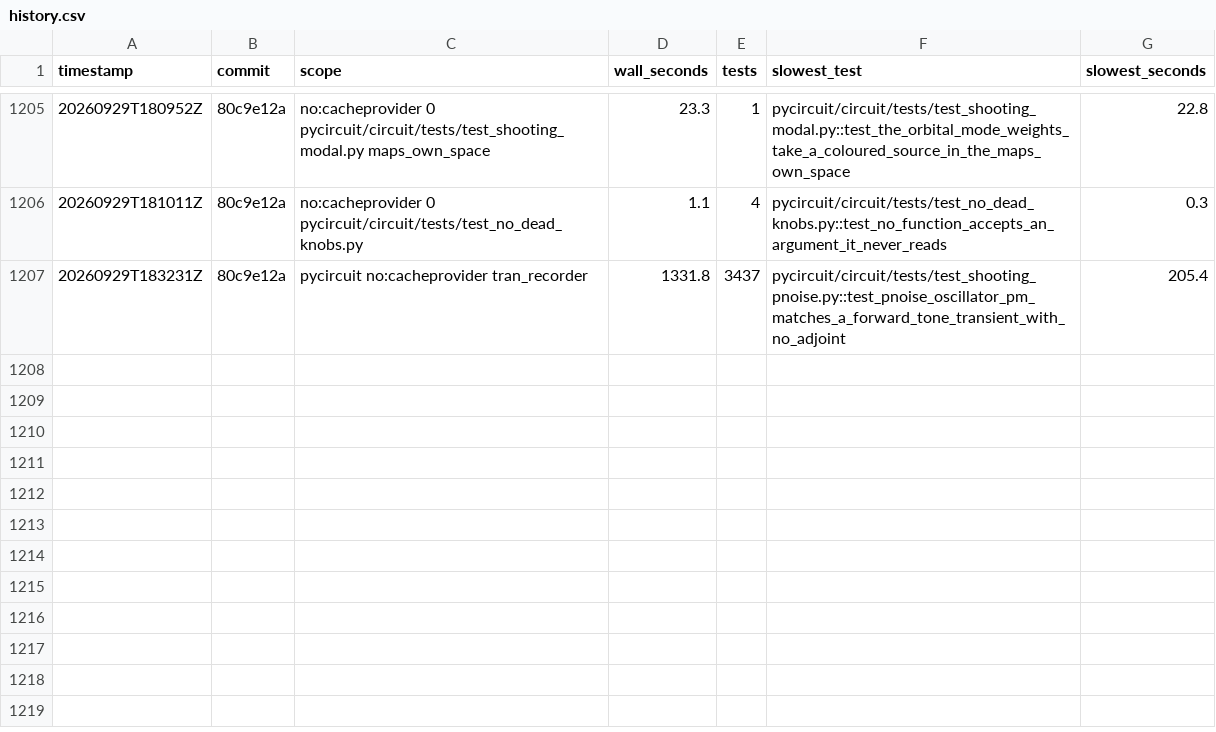
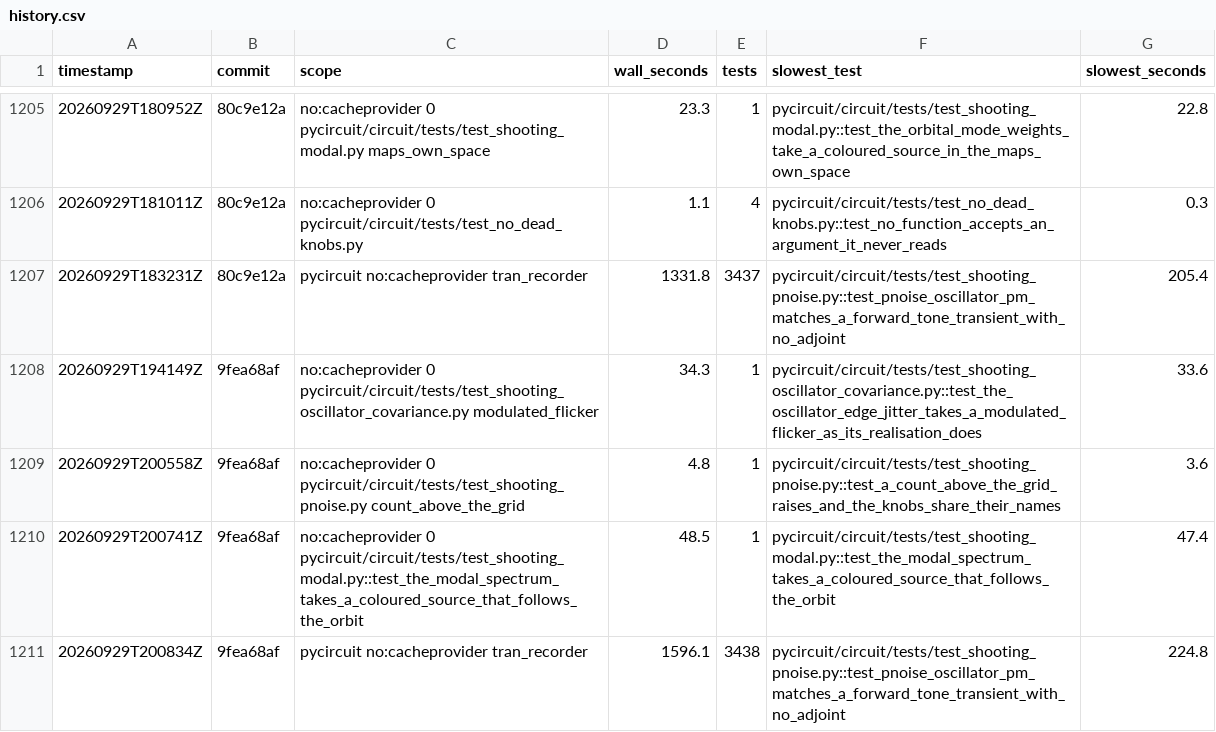
Before and after one commit to henjo/pycircuit, a CSV file: test_timings/history.csv, drawn as a sheet; only a part is shown, gaps mark what is left out.

```diff
--- a/test_timings/history.csv
+++ b/test_timings/history.csv
@@ -1207 +1207,5 @@ timestamp,commit,scope,wall_seconds,tests,slowest_test,slowest_seconds
 20260929T183231Z,80c9e12a,pycircuit no:cacheprovider tran_recorder,1331.8,3437,pycircuit/circuit/tests/test_shooting_pnoise.py::test_pnoise_oscillator_pm_matches_a_forward_tone_transient_with_no_adjoint,205.4
+20260929T194149Z,9fea68af,no:cacheprovider 0 pycircuit/circuit/tests/test_shooting_oscillator_covariance.py modulated_flicker,34.3,1,pycircuit/circuit/tests/test_shooting_oscillator_covariance.py::test_the_oscillator_edge_jitter_takes_a_modulated_flicker_as_its_realisation_does,33.6
+20260929T200558Z,9fea68af,no:cacheprovider 0 pycircuit/circuit/tests/test_shooting_pnoise.py count_above_the_grid,4.8,1,pycircuit/circuit/tests/test_shooting_pnoise.py::test_a_count_above_the_grid_raises_and_the_knobs_share_their_names,3.6
+20260929T200741Z,9fea68af,no:cacheprovider 0 pycircuit/circuit/tests/test_shooting_modal.py::test_the_modal_spectrum_takes_a_coloured_source_that_follows_the_orbit,48.5,1,pycircuit/circuit/tests/test_shooting_modal.py::test_the_modal_spectrum_takes_a_coloured_source_that_follows_the_orbit,47.4
+20260929T200834Z,9fea68af,pycircuit no:cacheprovider tran_recorder,1596.1,3438,pycircuit/circuit/tests/test_shooting_pnoise.py::test_pnoise_oscillator_pm_matches_a_forward_tone_transient_with_no_adjoint,224.8
```
Also changed, not shown: 3 other files.
